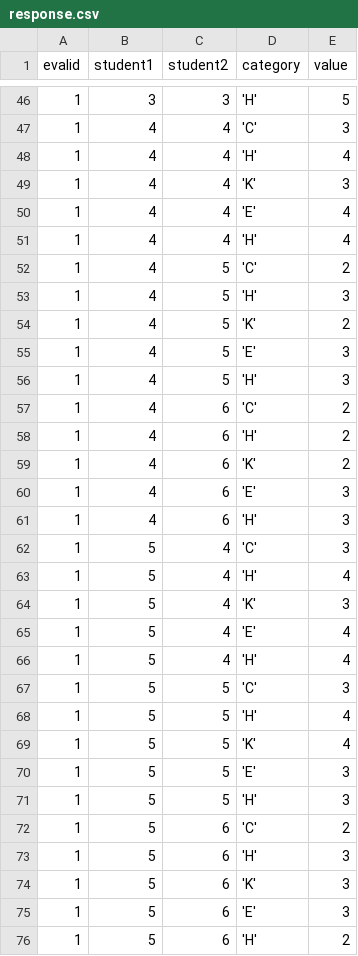
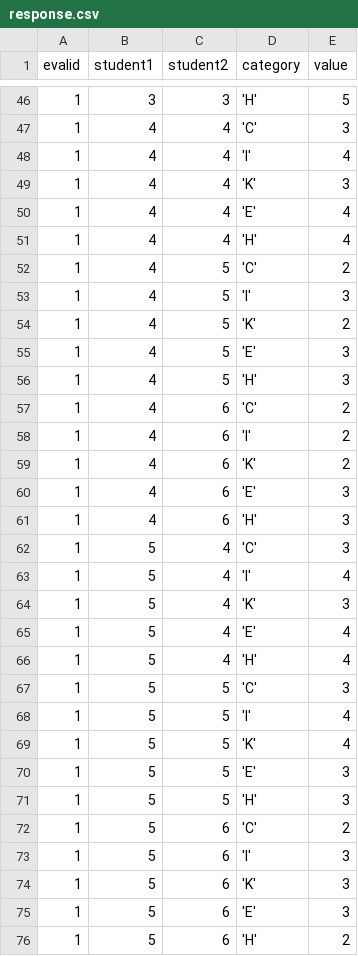
Before and after one commit to mhixson13/Team-Purple, a CSV file: evaluation-project/src/resources/response.csv, drawn as a sheet; only a part is shown, gaps mark what is left out; the diff covers the shown part only.

```diff
--- a/evaluation-project/src/resources/response.csv
+++ b/evaluation-project/src/resources/response.csv
@@ -47,3 +47,3 @@ evalid,student1,student2,category,value
 1,4,4,'C',3
-1,4,4,'H',4
+1,4,4,'I',4
 1,4,4,'K',3
@@ -52,3 +52,3 @@ evalid,student1,student2,category,value
 1,4,5,'C',2
-1,4,5,'H',3
+1,4,5,'I',3
 1,4,5,'K',2
@@ -57,3 +57,3 @@ evalid,student1,student2,category,value
 1,4,6,'C',2
-1,4,6,'H',2
+1,4,6,'I',2
 1,4,6,'K',2
@@ -62,3 +62,3 @@ evalid,student1,student2,category,value
 1,5,4,'C',3
-1,5,4,'H',4
+1,5,4,'I',4
 1,5,4,'K',3
@@ -67,3 +67,3 @@ evalid,student1,student2,category,value
 1,5,5,'C',3
-1,5,5,'H',4
+1,5,5,'I',4
 1,5,5,'K',4
@@ -72,3 +72,3 @@ evalid,student1,student2,category,value
 1,5,6,'C',2
-1,5,6,'H',3
+1,5,6,'I',3
 1,5,6,'K',3
```
Also changed, not shown: 38 edited cells elsewhere in this file, evaluation-project/src/main/java/ex.csv, 3 other files.
